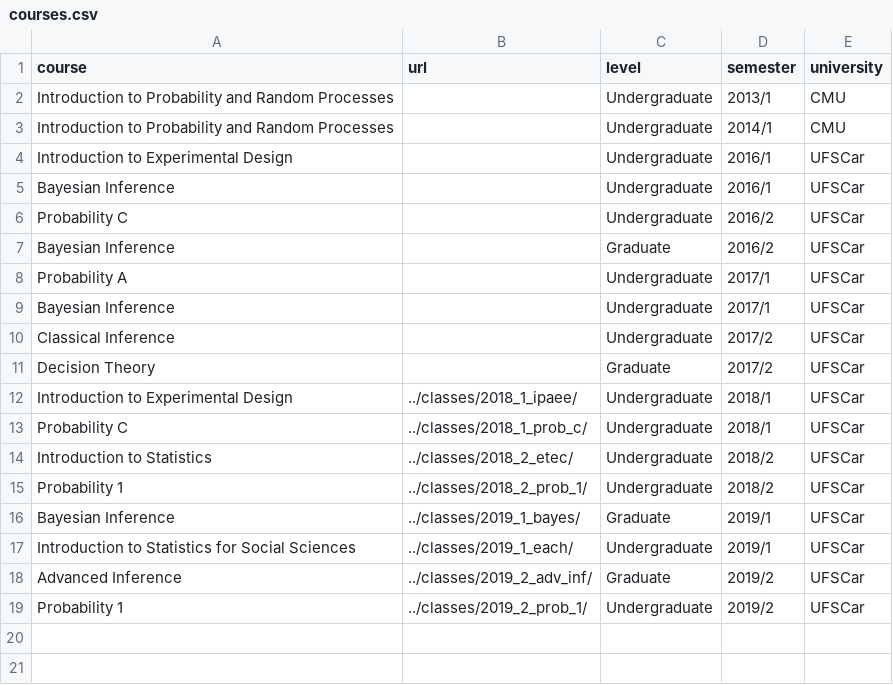
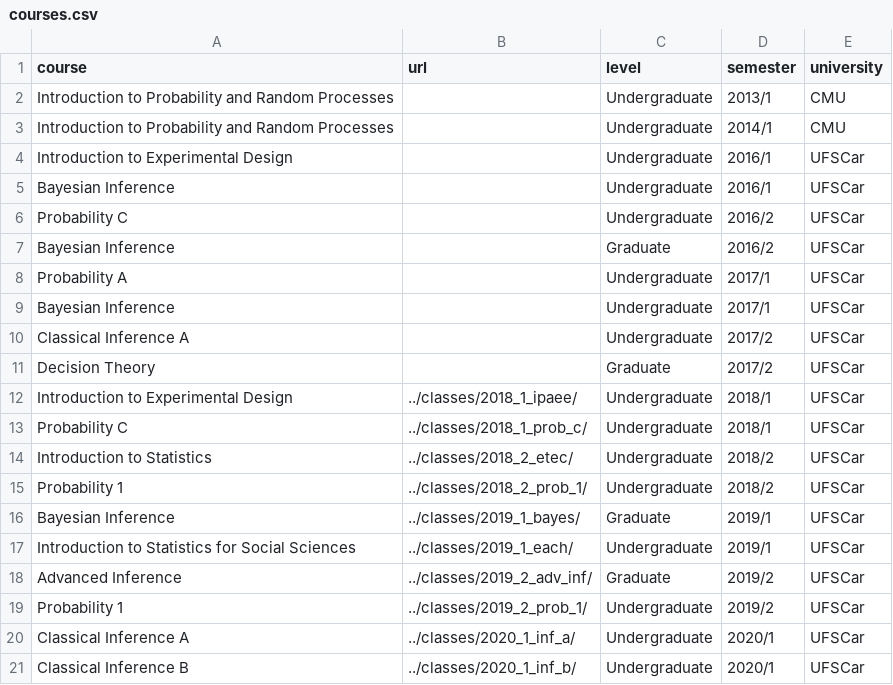
Before and after one commit to rizbicki/site, a CSV file: content/tables/courses.csv, drawn as a sheet.

```diff
--- a/content/tables/courses.csv
+++ b/content/tables/courses.csv
@@ -9,3 +9,3 @@ Probability A,,Undergraduate,2017/1,UFSCar
 Bayesian Inference,,Undergraduate,2017/1,UFSCar
-Classical Inference,,Undergraduate,2017/2,UFSCar
+Classical Inference A,,Undergraduate,2017/2,UFSCar
 Decision Theory,,Graduate,2017/2,UFSCar
@@ -19 +19,3 @@ Advanced Inference,../classes/2019_2_adv_inf/,Graduate,2019/2,UFSCar
 Probability 1,../classes/2019_2_prob_1/,Undergraduate,2019/2,UFSCar
+Classical Inference A,../classes/2020_1_inf_a/,Undergraduate,2020/1,UFSCar
+Classical Inference B,../classes/2020_1_inf_b/,Undergraduate,2020/1,UFSCar
```
Also changed, not shown: content/tables/papers_journal.csv, 16 other files.
